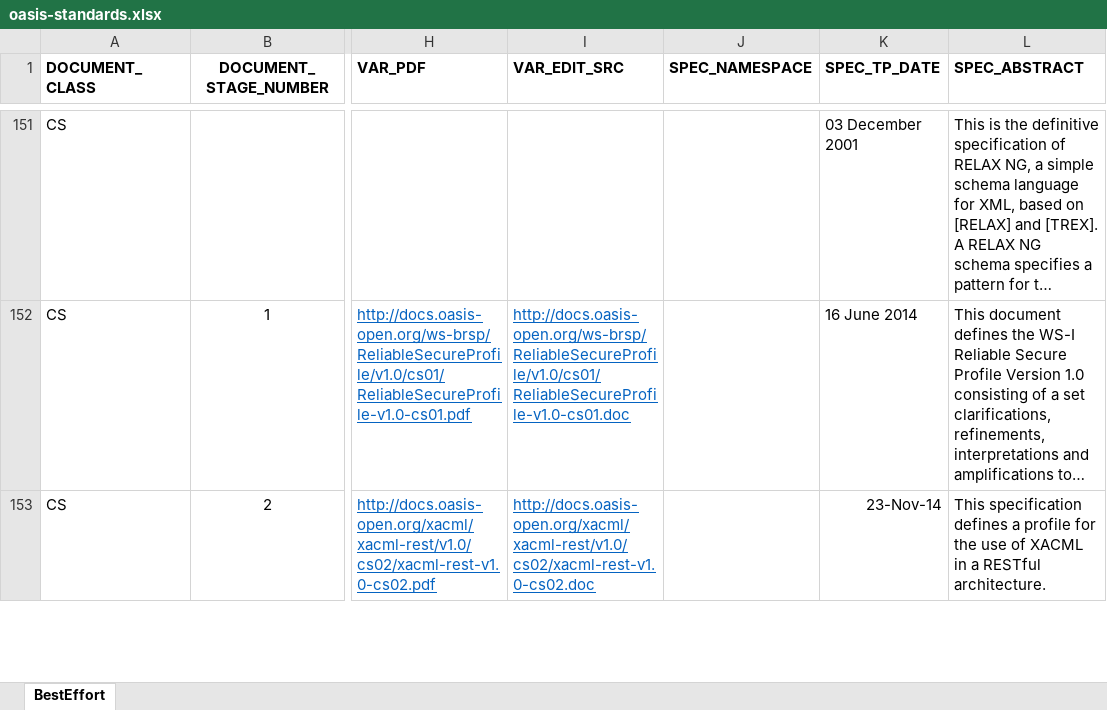
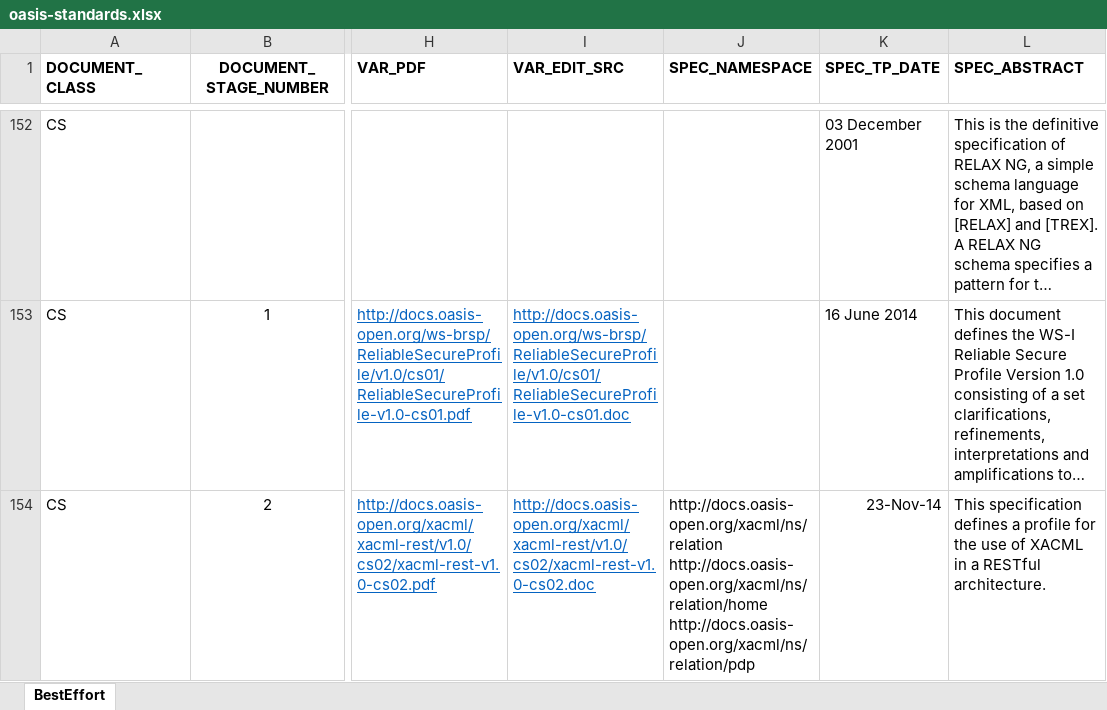
Before and after one commit to sthagen/oasis-standards, an Excel workbook: oasis-standards.xlsx, sheet BestEffort, drawn as a sheet; only a part is shown, gaps mark what is left out; long unchanged cells end in …; values as stored, in another font and other column widths than the file's, no borders; addresses are those after the commit; ↵ is a line break in a cell; the diff covers the shown part only; the diff names each change by its address in the sheet, - before the commit and + after, or states it on an @@ line.

Commit message:
Add new OS/CS
Added JSON Profile of XACML 3.0 OS, XACML REST Profile OS, and SMP CS01

```diff
--- a/oasis-standards.xlsx (sheet BestEffort)
+++ b/oasis-standards.xlsx (sheet BestEffort)
-J154 (SPEC_NAMESPACE): (empty)
+J154 (SPEC_NAMESPACE): http://docs.oasis-open.org/xacml/ns/relation ↵ http://docs.oasis-open.org/xacml/ns/relation/home ↵ http://docs.oasis-open.org/xacml/ns/relation/pdp
```
Also changed, not shown: 3 added rows elsewhere in this sheet.
